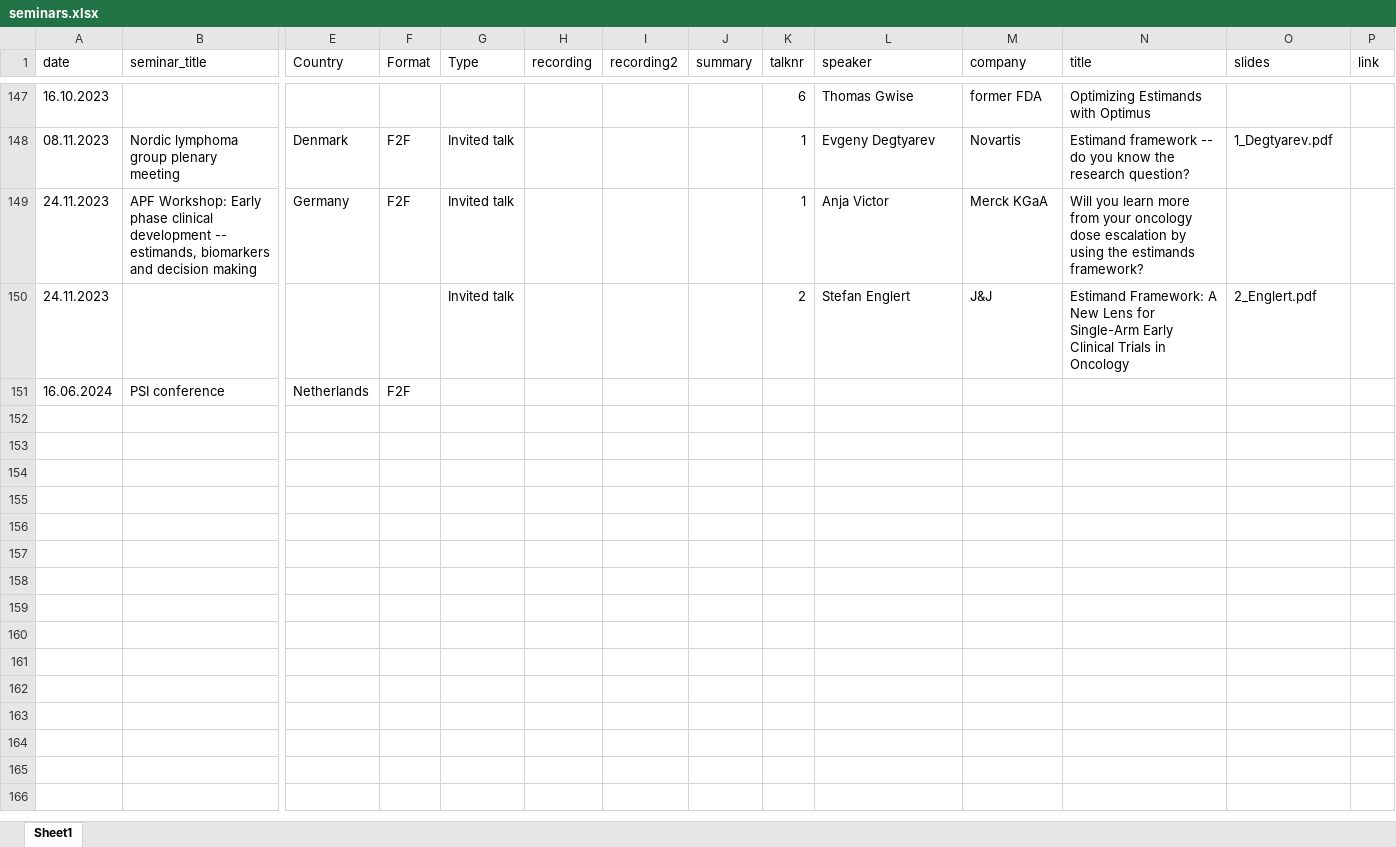
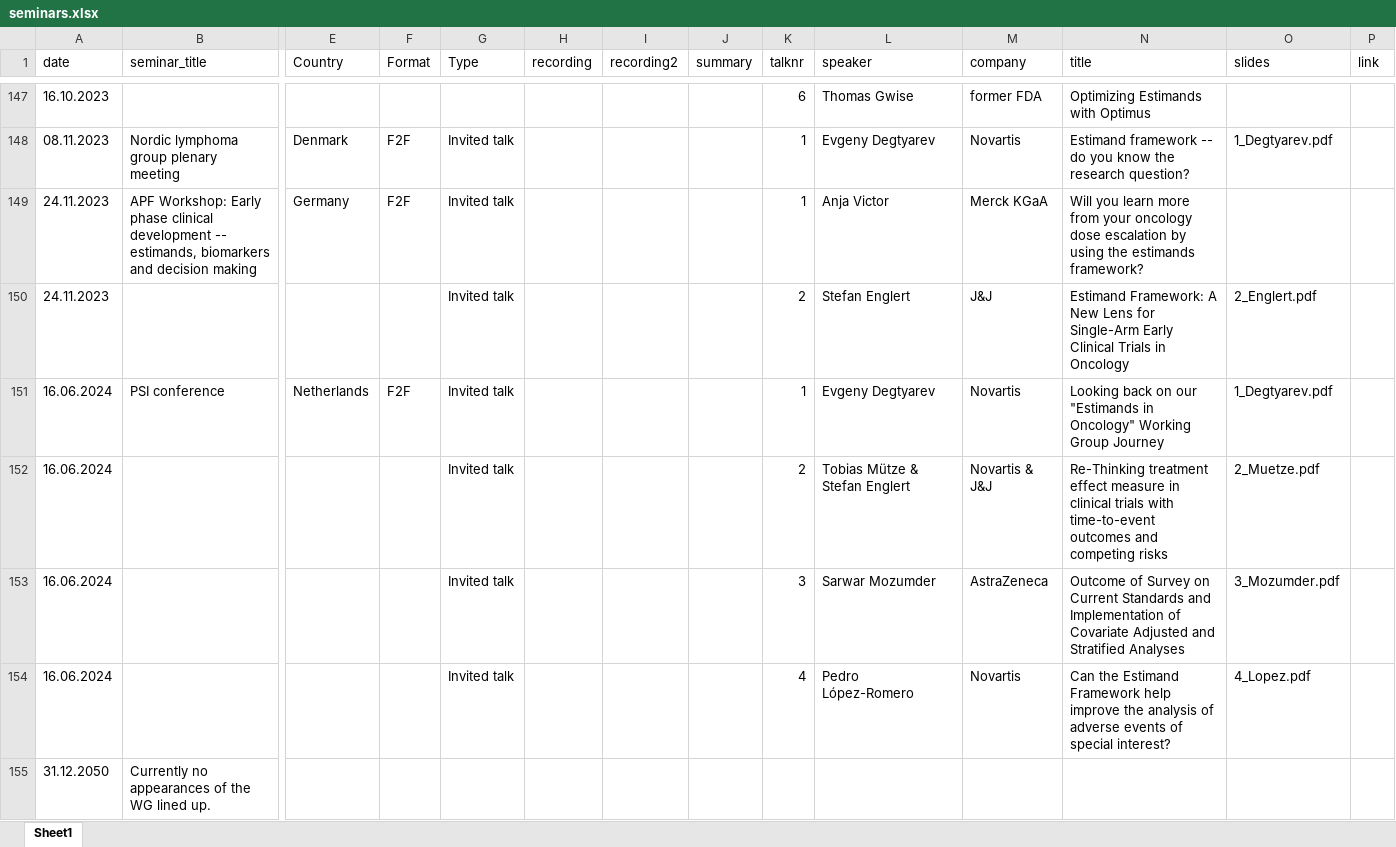
Before and after one commit to oncoestimand/oncowg_webpage, an Excel workbook: data/seminars.xlsx, sheet Sheet1, drawn as a sheet; only a part is shown, gaps mark what is left out; values as stored, in another font and other column widths than the file's, no borders; rows hold the shown columns only; the diff names each change by its address in the sheet, - before the commit and + after, or states it on an @@ line.

```diff
--- a/data/seminars.xlsx (sheet Sheet1)
+++ b/data/seminars.xlsx (sheet Sheet1)
-G151 (Type): (empty)
+G151 (Type): Invited talk
-K151 (talknr): (empty)
+K151 (talknr): 1
-L151 (speaker): (empty)
+L151 (speaker): Evgeny Degtyarev
-M151 (company): (empty)
+M151 (company): Novartis
-N151 (title): (empty)
+N151 (title): Looking back on our "Estimands in Oncology" Working Group Journey
-O151 (slides): (empty)
+O151 (slides): 1_Degtyarev.pdf
+row 152: 16.06.2024 |  |  |  | Invited talk |  |  |  | 2 | Tobias Mütze & Stefan Englert | Novartis & J&J | Re-Thinking treatment effect measure in clinical trials with time-to-event outcomes and competing risks | 2_Muetze.pdf
+row 153: 16.06.2024 |  |  |  | Invited talk |  |  |  | 3 | Sarwar Mozumder | AstraZeneca | Outcome of Survey on Current Standards and Implementation of Covariate Adjusted and Stratified Analyses | 3_Mozumder.pdf
+row 154: 16.06.2024 |  |  |  | Invited talk |  |  |  | 4 | Pedro López-Romero | Novartis | Can the Estimand Framework help improve the analysis of adverse events of special interest? | 4_Lopez.pdf
+row 155: 31.12.2050 | Currently no appearances of the WG lined up.
```
Also changed, not shown: 7 other files.
